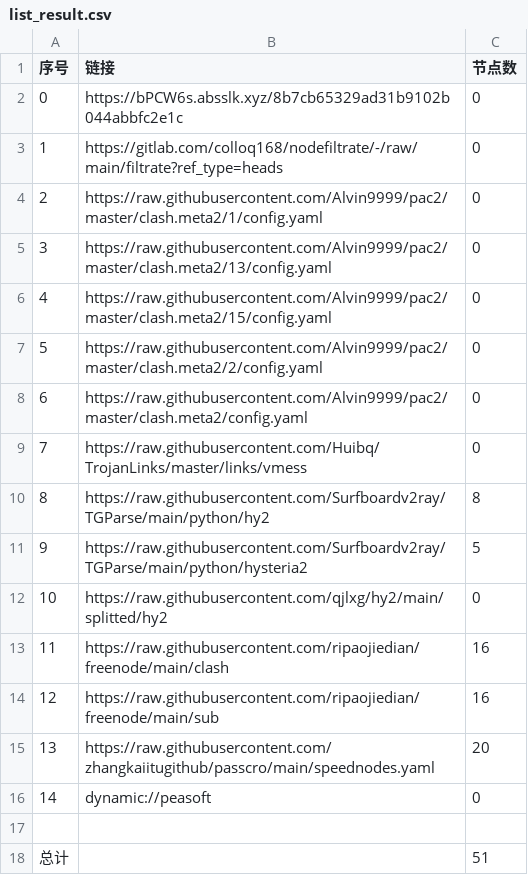
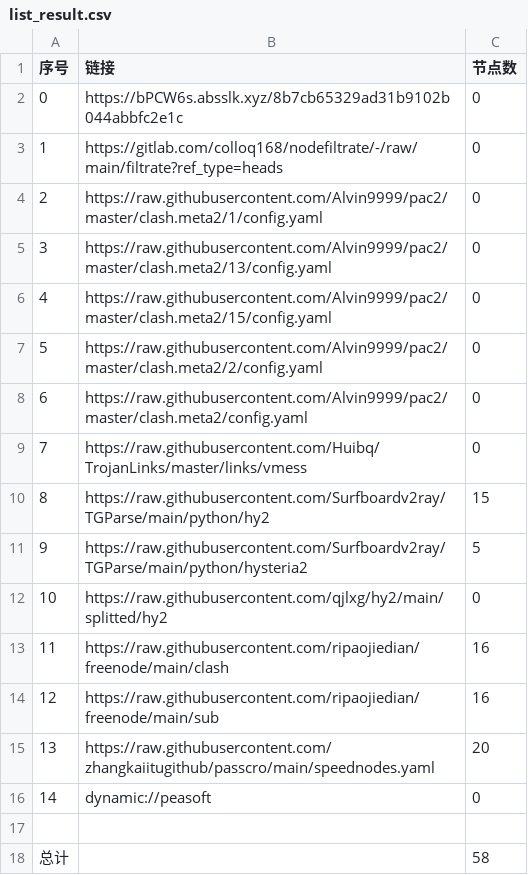
Before and after one commit to hanxiaochan/AutoMergePublicNodes, a CSV file: list_result.csv, drawn as a sheet.

```diff
--- a/list_result.csv
+++ b/list_result.csv
@@ -9,3 +9,3 @@
 7,https://raw.githubusercontent.com/Huibq/TrojanLinks/master/links/vmess,0
-8,https://raw.githubusercontent.com/Surfboardv2ray/TGParse/main/python/hy2,8
+8,https://raw.githubusercontent.com/Surfboardv2ray/TGParse/main/python/hy2,15
 9,https://raw.githubusercontent.com/Surfboardv2ray/TGParse/main/python/hysteria2,5
@@ -17,2 +17,2 @@
 
-总计,,51
+总计,,58
```
Also changed, not shown: 15 other files.
